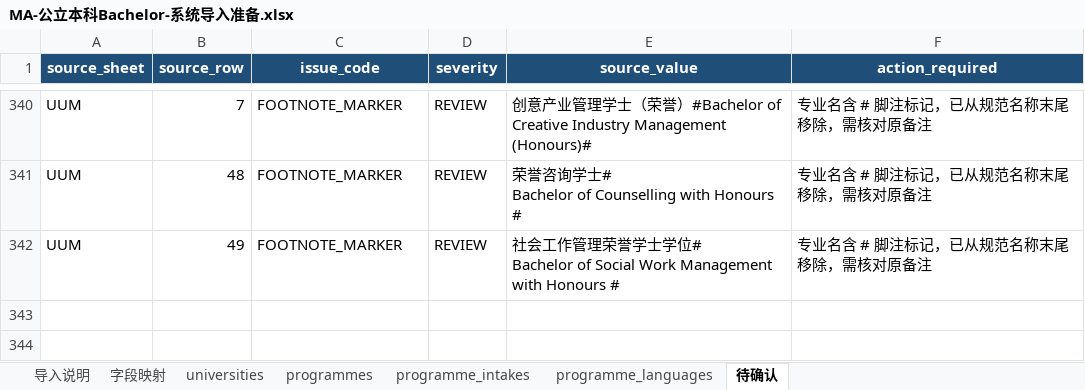
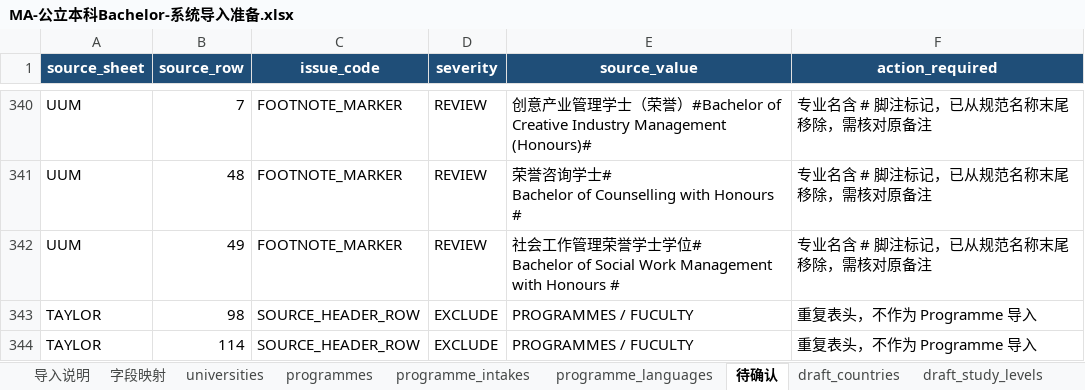
Before and after one commit to xw042543-commits/company-website, an Excel workbook: outputs/ma-bachelor-import-20260917/MA-公立本科Bachelor-系统导入准备.xlsx, sheet 待确认, drawn as a sheet; only a part is shown, gaps mark what is left out; values as stored, in another font and other column widths than the file's, no borders; table styles not drawn; the diff names each change by its address in the sheet, - before the commit and + after, or states it on an @@ line.

```diff
--- a/outputs/ma-bachelor-import-20260917/MA-公立本科Bachelor-系统导入准备.xlsx (sheet 待确认)
+++ b/outputs/ma-bachelor-import-20260917/MA-公立本科Bachelor-系统导入准备.xlsx (sheet 待确认)
+sheet tab: draft_countries
+sheet tab: draft_study_levels
+row 343: TAYLOR | 98 | SOURCE_HEADER_ROW | EXCLUDE | PROGRAMMES / FUCULTY | 重复表头，不作为 Programme 导入
+row 344: TAYLOR | 114 | SOURCE_HEADER_ROW | EXCLUDE | PROGRAMMES / FUCULTY | 重复表头，不作为 Programme 导入
```
Also changed, not shown: sheet programmes, sheet universities, sheet 导入说明, sheet 字段映射, other sheet tabs, 1 other file.
